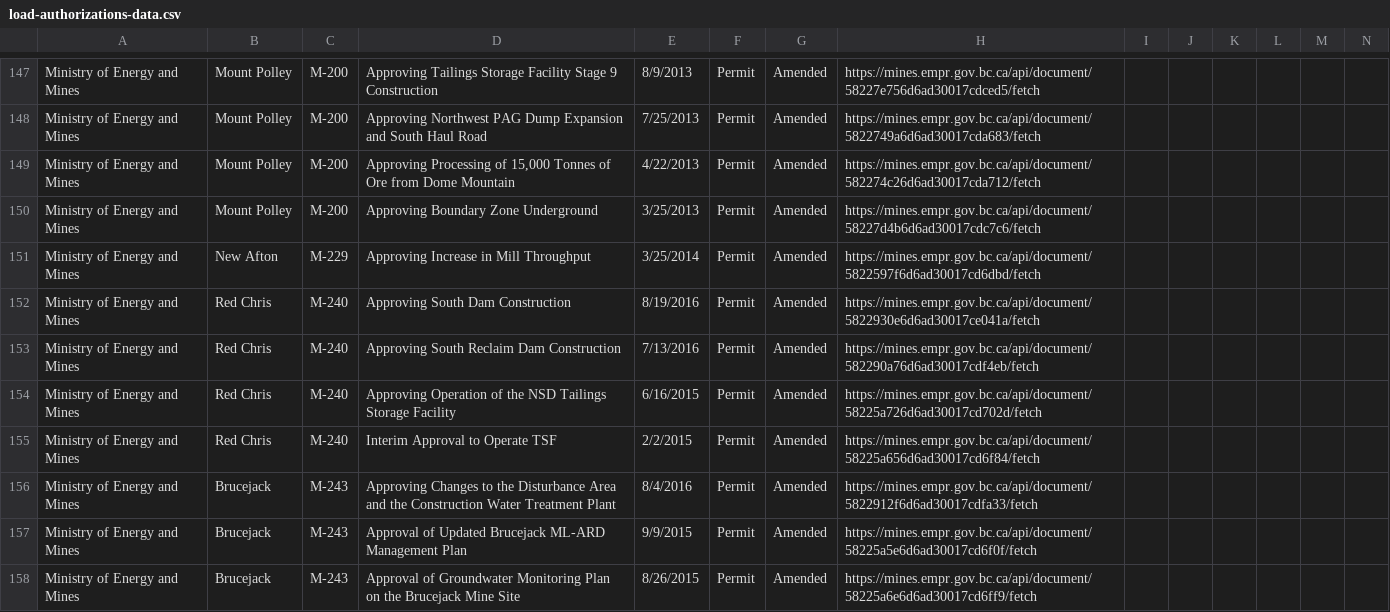
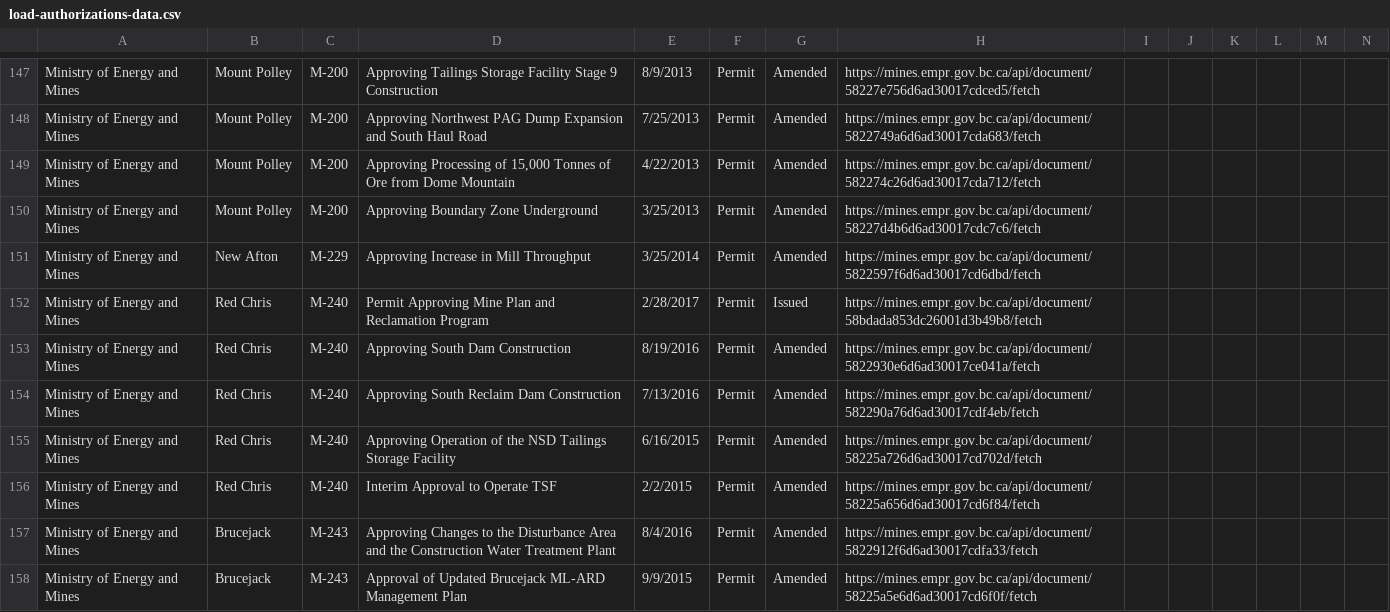
Before and after one commit to bcgov/esm-server, a CSV file: scripts/load-authorizations-data.csv, drawn as a sheet; only a part is shown, gaps mark what is left out; the shorter side is filled out with more unchanged rows; rows hold the shown columns only; the diff names each change by its address in the sheet, - before the commit and + after, or states it on an @@ line.

Commit message:
Update Inspections and Auth data

```diff
--- a/scripts/load-authorizations-data.csv
+++ b/scripts/load-authorizations-data.csv
+row 152: Ministry of Energy and Mines | Red Chris | M-240 | Permit Approving Mine Plan and Reclamation Program | 2/28/2017 | Permit | Issued | https://mines.empr.gov.bc.ca/api/document/58bdada853dc26001d3b49b8/fetch
```
Also changed, not shown: scripts/load-inspections-data.csv, 3 other files.
